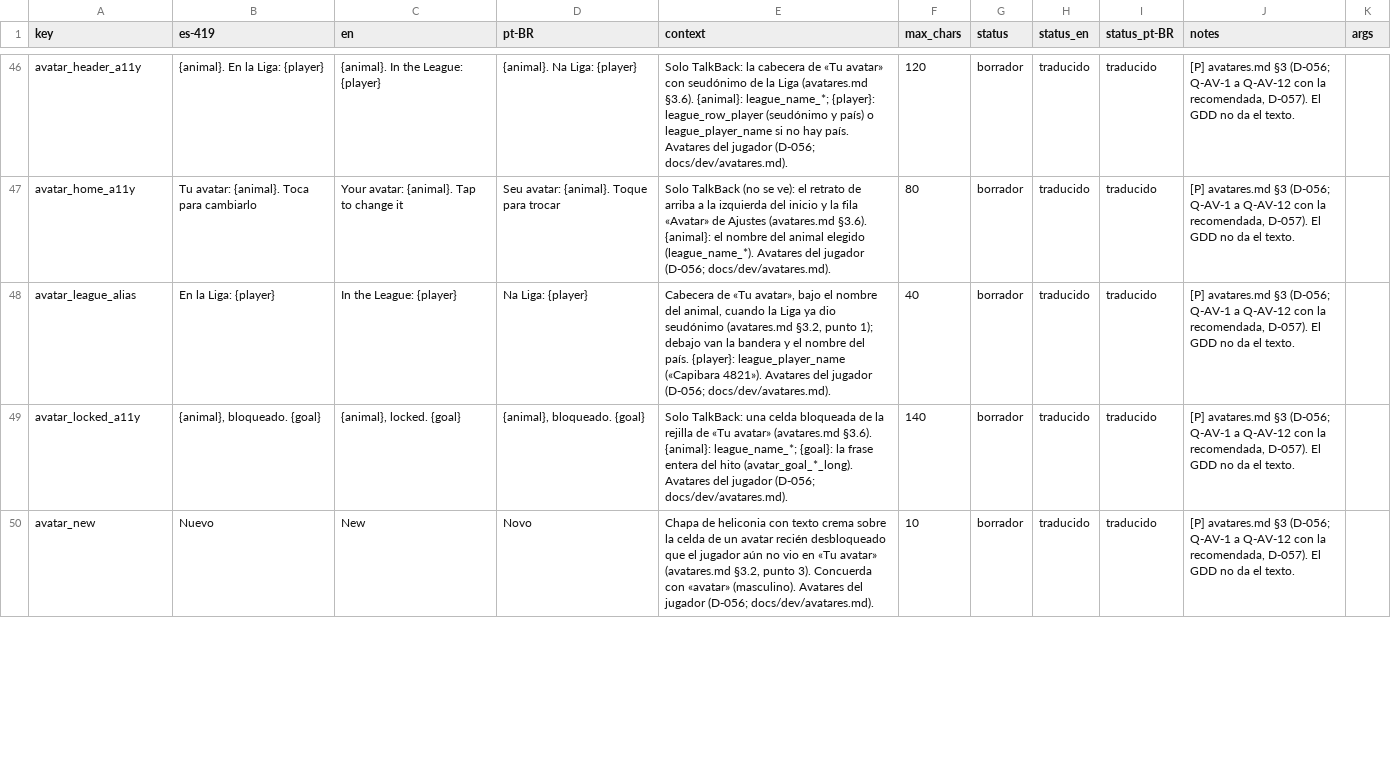
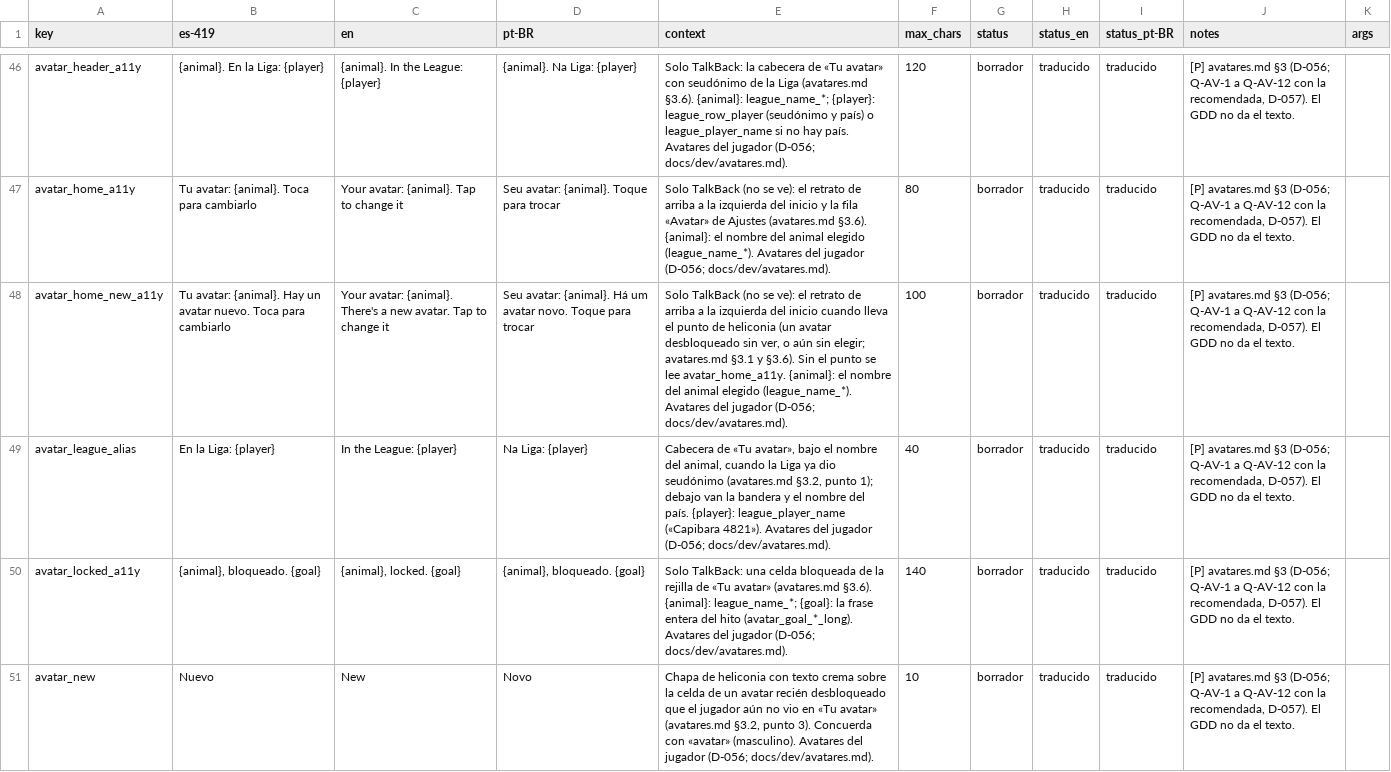
Before and after one commit to Nipko/fill-game, a CSV file: Assets/_Project/Data/Loc/strings.csv, drawn as a sheet; only a part is shown, gaps mark what is left out; the diff covers the shown part only; the diff names each change by its address in the sheet, - before the commit and + after, or states it on an @@ line.

```diff
--- a/Assets/_Project/Data/Loc/strings.csv
+++ b/Assets/_Project/Data/Loc/strings.csv
+row 48: avatar_home_new_a11y | Tu avatar: {animal}. Hay un avatar nuevo. Toca para cambiarlo | Your avatar: {animal}. There's a new avatar. Tap to change it | Seu avatar: {animal}. Há um avatar novo. Toque para trocar | Solo TalkBack (no se ve): el retrato de arriba a la izquierda del inicio cuando lleva el punto de heliconia (un avatar desbloqueado sin ver, o aún sin elegir; avatares.md §3.1 y §3.6). Sin el punto se lee avatar_home_a11y. {animal}: el nombre del animal elegido (league_name_*). Avatares del jugador (D-056; docs/dev/avatares.md). | 100 | borrador | traducido | traducido | [P] avatares.md §3 (D-056; Q-AV-1 a Q-AV-12 con la recomendada, D-057). El GDD no da el texto.
```
Also changed, not shown: 1 removed row elsewhere in this file, 8 other files.
